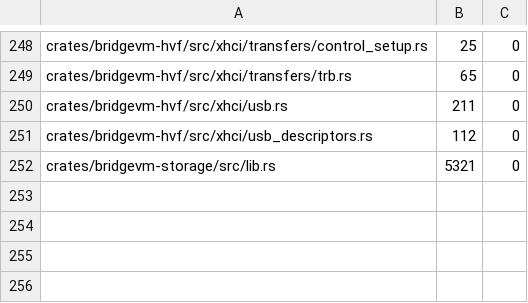
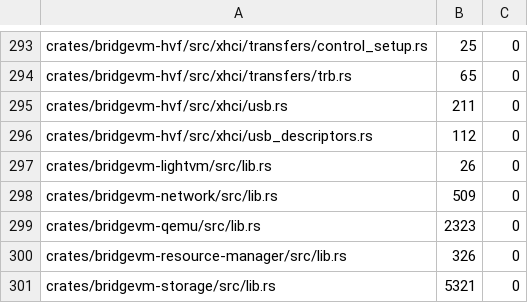
Before and after one commit to Ketchio-dev/bridgevm, a TSV file: scripts/refactor-budgets.tsv, drawn as a sheet; only a part is shown, gaps mark what is left out; the diff covers the shown part only.

```diff
--- a/scripts/refactor-budgets.tsv
+++ b/scripts/refactor-budgets.tsv
@@ -251,2 +296,6 @@ crates/bridgevm-hvf/src/xhci/usb.rs	211	0
 crates/bridgevm-hvf/src/xhci/usb_descriptors.rs	112	0
+crates/bridgevm-lightvm/src/lib.rs	26	0
+crates/bridgevm-network/src/lib.rs	509	0
+crates/bridgevm-qemu/src/lib.rs	2323	0
+crates/bridgevm-resource-manager/src/lib.rs	326	0
 crates/bridgevm-storage/src/lib.rs	5321	0
```
Also changed, not shown: 45 added rows and 2 edited cells elsewhere in this file, 39 other files.
